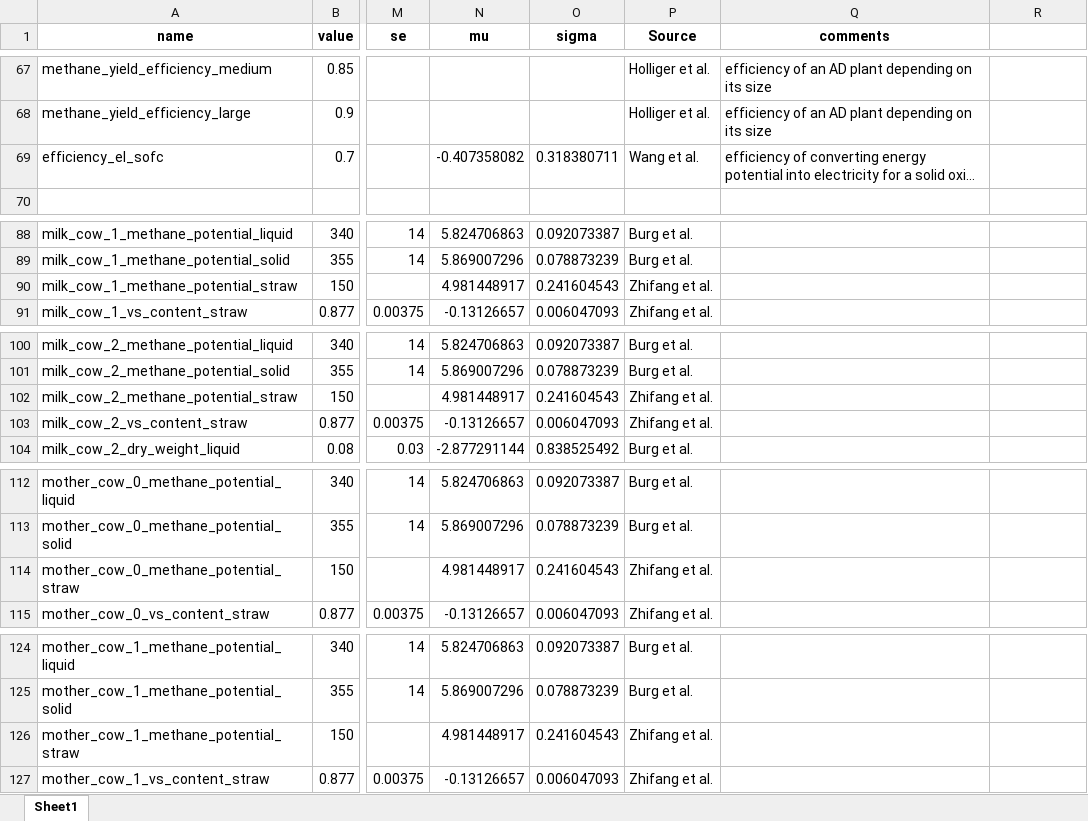
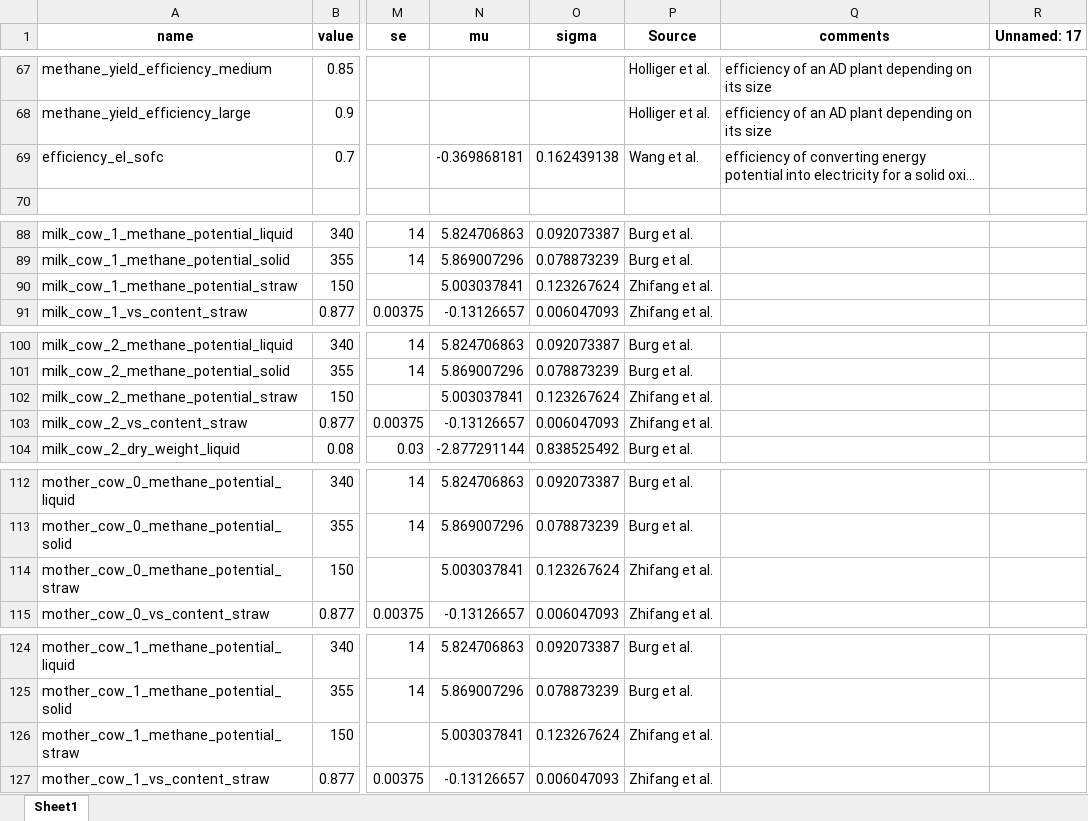
Before and after one commit to ManicWulf/LCA_from_manure, an Excel workbook: default_configs/updated_combined_config.xlsx, sheet Sheet1, drawn as a sheet; only a part is shown, gaps mark what is left out; long unchanged cells end in …; values as stored, in another font and other column widths than the file's, no borders; the diff covers the shown part only; the diff names each change by its address in the sheet, - before the commit and + after, or states it on an @@ line.

Commit message:
Updates to violin plots and combined config, as well as calculation of mu and sigma

```diff
--- a/default_configs/updated_combined_config.xlsx (sheet Sheet1)
+++ b/default_configs/updated_combined_config.xlsx (sheet Sheet1)
-R1: (empty)
+R1: Unnamed: 17
-N69 (mu): -0.407358082
+N69 (mu): -0.369868181
-O69 (sigma): 0.318380711
+O69 (sigma): 0.162439138
-N90 (mu): 4.981448917
+N90 (mu): 5.003037841
-O90 (sigma): 0.241604543
+O90 (sigma): 0.123267624
-N102 (mu): 4.981448917
+N102 (mu): 5.003037841
-O102 (sigma): 0.241604543
+O102 (sigma): 0.123267624
-N114 (mu): 4.981448917
+N114 (mu): 5.003037841
-O114 (sigma): 0.241604543
+O114 (sigma): 0.123267624
-N126 (mu): 4.981448917
+N126 (mu): 5.003037841
-O126 (sigma): 0.241604543
+O126 (sigma): 0.123267624
```
Also changed, not shown: 119 edited cells elsewhere in this sheet, 6 other files.
